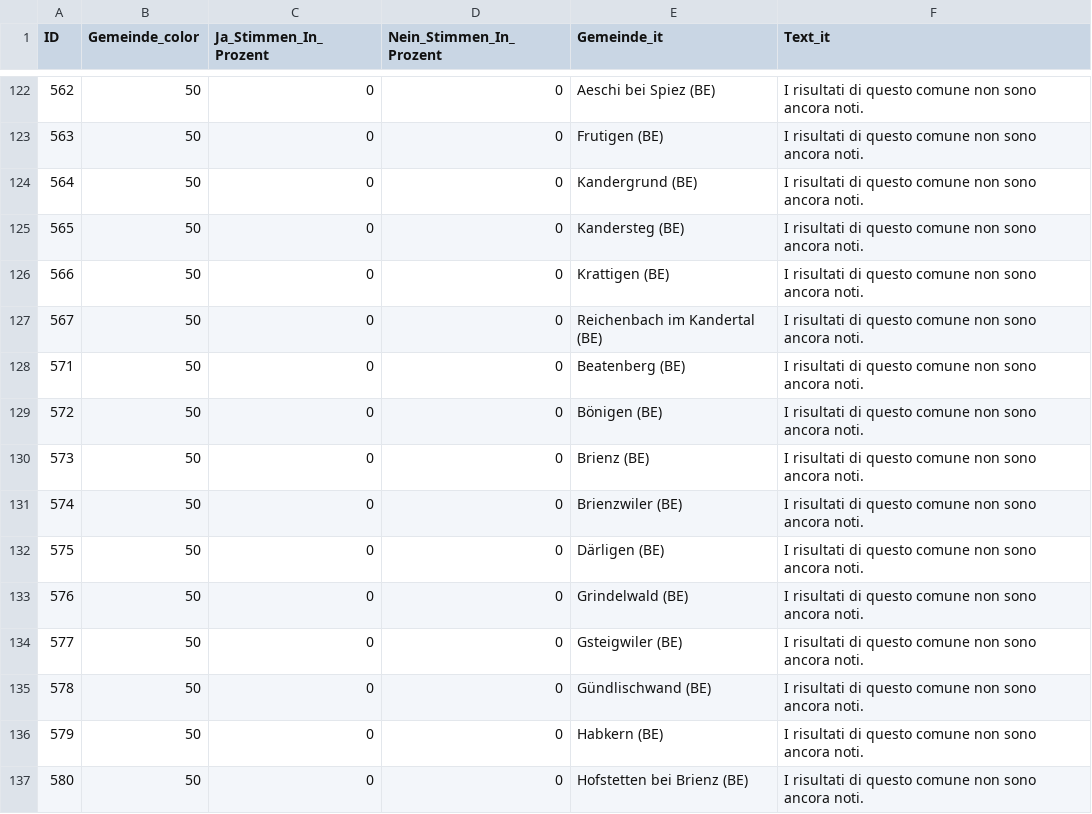
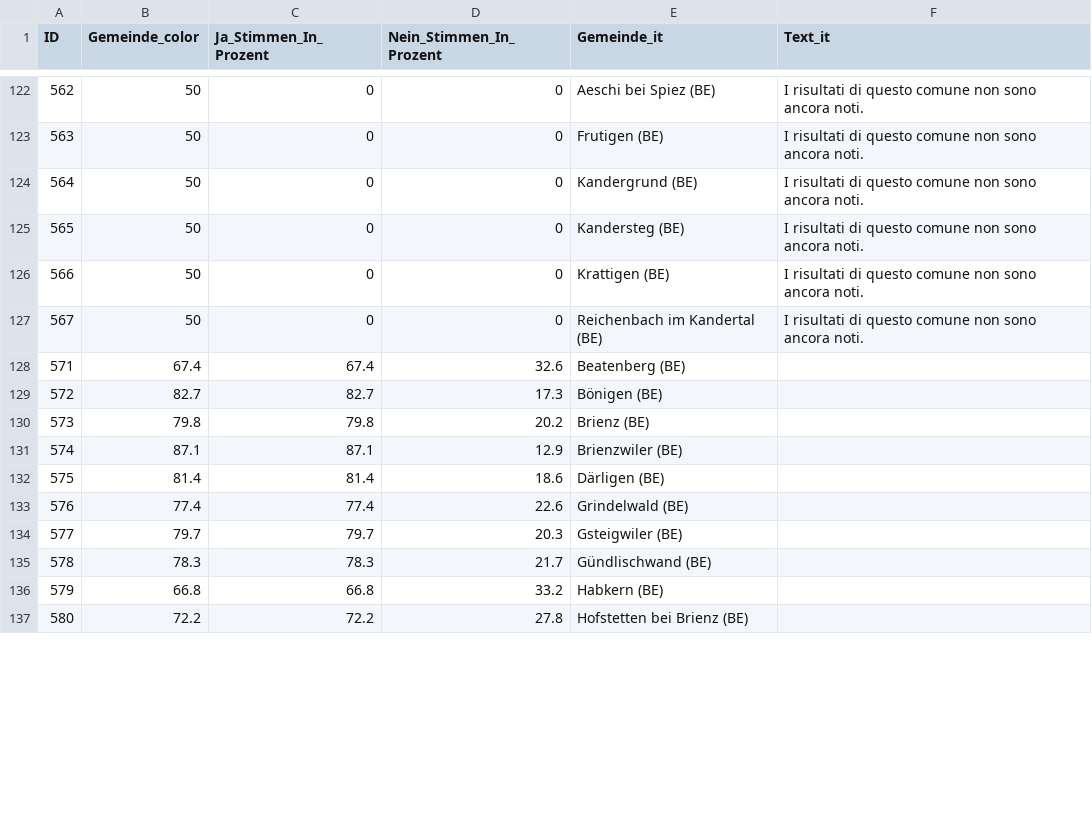
Before and after one commit to awp-finanznachrichten/lena_september2024, a CSV file: Output_Cantons/BE_Concordat_dw_it.csv, drawn as a sheet; only a part is shown, gaps mark what is left out; the diff covers the shown part only.

```diff
--- a/Output_Cantons/BE_Concordat_dw_it.csv
+++ b/Output_Cantons/BE_Concordat_dw_it.csv
@@ -127,11 +127,11 @@
 567,50,0,0,"Reichenbach im Kandertal (BE)","I risultati di questo comune non sono ancora noti."
-571,50,0,0,"Beatenberg (BE)","I risultati di questo comune non sono ancora noti."
-572,50,0,0,"Bönigen (BE)","I risultati di questo comune non sono ancora noti."
-573,50,0,0,"Brienz (BE)","I risultati di questo comune non sono ancora noti."
-574,50,0,0,"Brienzwiler (BE)","I risultati di questo comune non sono ancora noti."
-575,50,0,0,"Därligen (BE)","I risultati di questo comune non sono ancora noti."
-576,50,0,0,"Grindelwald (BE)","I risultati di questo comune non sono ancora noti."
-577,50,0,0,"Gsteigwiler (BE)","I risultati di questo comune non sono ancora noti."
-578,50,0,0,"Gündlischwand (BE)","I risultati di questo comune non sono ancora noti."
-579,50,0,0,"Habkern (BE)","I risultati di questo comune non sono ancora noti."
-580,50,0,0,"Hofstetten bei Brienz (BE)","I risultati di questo comune non sono ancora noti."
+571,67.4,67.4,32.6,"Beatenberg (BE)",
+572,82.7,82.7,17.3,"Bönigen (BE)",
+573,79.8,79.8,20.2,"Brienz (BE)",
+574,87.1,87.1,12.9,"Brienzwiler (BE)",
+575,81.4,81.4,18.6,"Därligen (BE)",
+576,77.4,77.4,22.6,"Grindelwald (BE)",
+577,79.7,79.7,20.3,"Gsteigwiler (BE)",
+578,78.3,78.3,21.7,"Gündlischwand (BE)",
+579,66.8,66.8,33.2,"Habkern (BE)",
+580,72.2,72.2,27.8,"Hofstetten bei Brienz (BE)",
```
Also changed, not shown: 100 edited cells elsewhere in this file, Output_Cantons/BE_Concordat_dw_de.csv, Output_Cantons/BE_JU_Concordat_dw_de.csv, 4 other files.
